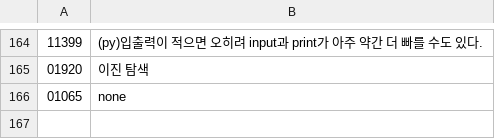
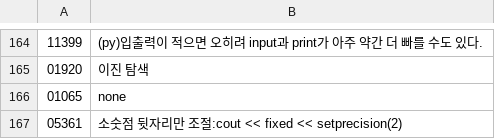
Before and after one commit to bbasung1/baekjoonpratice, a CSV file: whatilearn.csv, drawn as a sheet; only a part is shown, gaps mark what is left out.

```diff
--- a/whatilearn.csv
+++ b/whatilearn.csv
@@ -166 +166,2 @@
 01065,none
+05361,소숫점 뒷자리만 조절:cout << fixed << setprecision(2)
```
Also changed, not shown: 2 other files.
